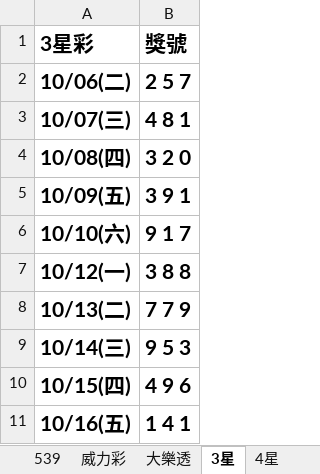
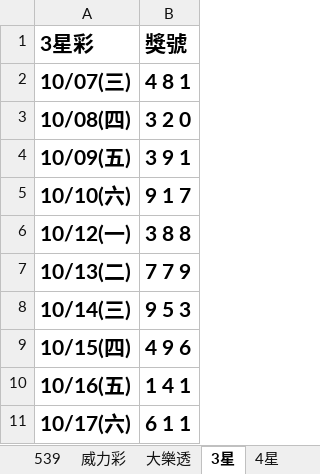
Before and after one commit to Tony-1943/taiwan-lottery, an Excel workbook: 最新開獎紀錄.xlsx, sheet 3星, drawn as a sheet; values as stored, in another font and other column widths than the file's, no borders; table styles not drawn; removed rows and columns are numbered as before the commit, all else as after; the diff names each change by its address in the sheet, - before the commit and + after, or states it on an @@ line.

```diff
--- a/最新開獎紀錄.xlsx (sheet 3星)
+++ b/最新開獎紀錄.xlsx (sheet 3星)
-row 2: 10/06(二) | 2 5 7
+row 11: 10/17(六) | 6 1 1
```
Also changed, not shown: sheet 539, sheet 4星, 3 other files.
